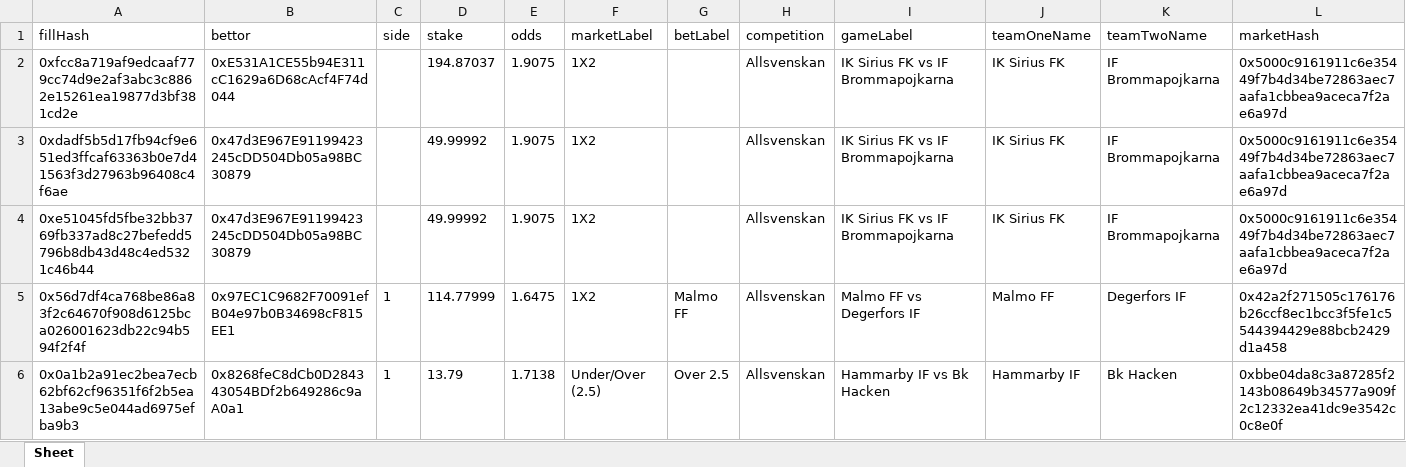
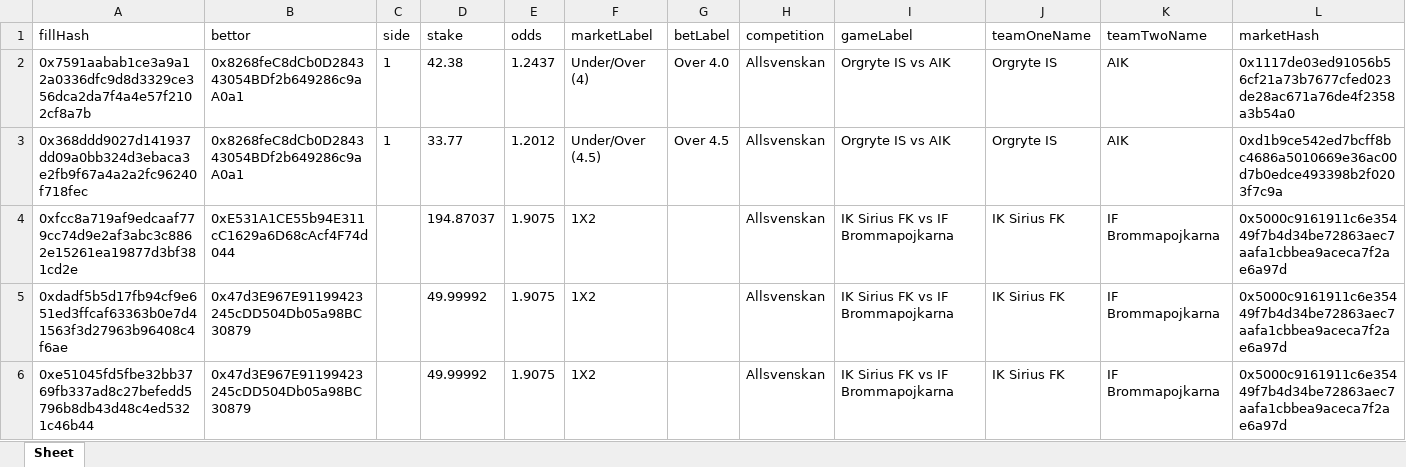
Before and after one commit to aimidas1/transactions_sxbet, an Excel workbook: data/sxbet/ligas/Allsvenskan/trades.xlsx, sheet Sheet, drawn as a sheet; only a part is shown; the shorter side is filled out with more unchanged rows; values as stored, in another font and other column widths than the file's, no borders; rows hold the shown columns only; the diff names each change by its address in the sheet, - before the commit and + after, or states it on an @@ line.

Commit message:
Update soccer trades 2026-08-06 12:01:21 UTC

```diff
--- a/data/sxbet/ligas/Allsvenskan/trades.xlsx (sheet Sheet)
+++ b/data/sxbet/ligas/Allsvenskan/trades.xlsx (sheet Sheet)
+row 2: 0x7591aabab1ce3a9a12a0336dfc9d8d3329ce356dca2da7f4a4e57f2102cf8a7b | 0x8268feC8dCb0D284343054BDf2b649286c9aA0a1 | 1 | 42.38 | 1.2437 | Under/Over (4) | Over 4.0 | Allsvenskan | Orgryte IS vs AIK | Orgryte IS | AIK | 0x1117de03ed91056b56cf21a73b7677cfed023de28ac671a76de4f2358a3b54a0
+row 3: 0x368ddd9027d141937dd09a0bb324d3ebaca3e2fb9f67a4a2a2fc96240f718fec | 0x8268feC8dCb0D284343054BDf2b649286c9aA0a1 | 1 | 33.77 | 1.2012 | Under/Over (4.5) | Over 4.5 | Allsvenskan | Orgryte IS vs AIK | Orgryte IS | AIK | 0xd1b9ce542ed7bcff8bc4686a5010669e36ac00d7b0edce493398b2f0203f7c9a
```
Also changed, not shown: data/sxbet/ligas/Champions League_UEFA/trades.xlsx, data/sxbet/ligas/Europa League_UEFA/trades.xlsx, 21 other files.
